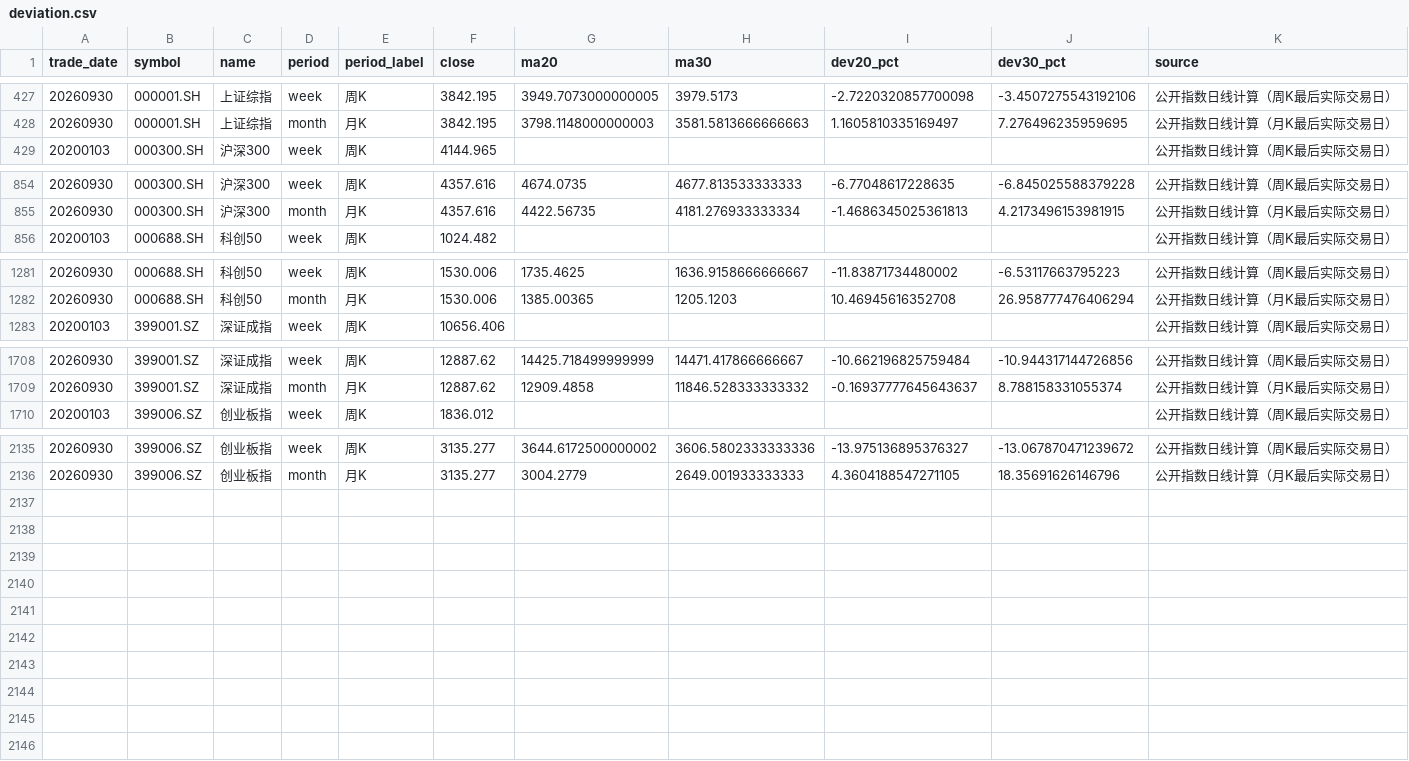
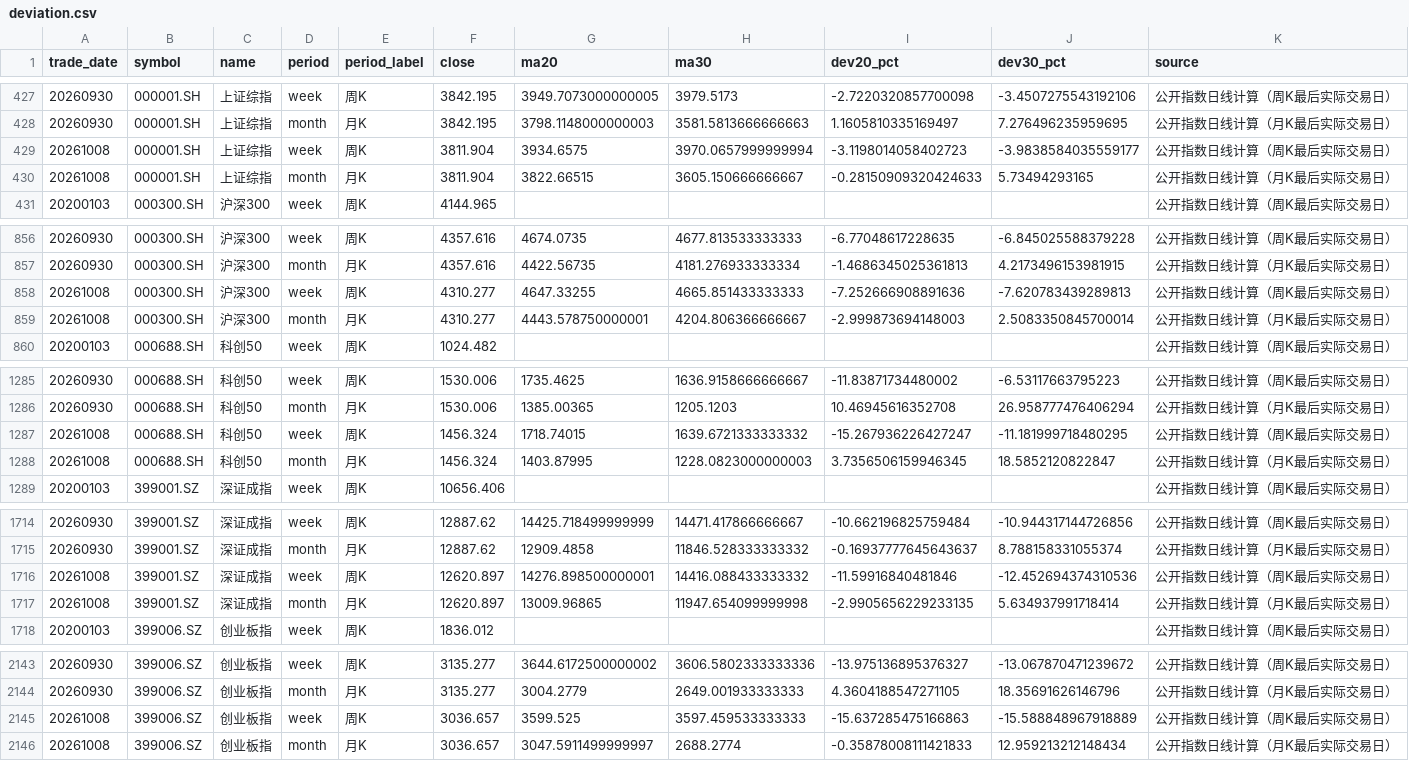
Before and after one commit to littlepeachh/macroscope-dashboard-v9, a CSV file: data/deviation.csv, drawn as a sheet; only a part is shown, gaps mark what is left out; the diff names each change by its address in the sheet, - before the commit and + after, or states it on an @@ line.

```diff
--- a/data/deviation.csv
+++ b/data/deviation.csv
+row 429: 20261008 | 000001.SH | 上证综指 | week | 周K | 3811.904 | 3934.6575 | 3970.0657999999994 | -3.1198014058402723 | -3.9838584035559177 | 公开指数日线计算（周K最后实际交易日）
+row 430: 20261008 | 000001.SH | 上证综指 | month | 月K | 3811.904 | 3822.66515 | 3605.150666666667 | -0.28150909320424633 | 5.73494293165 | 公开指数日线计算（月K最后实际交易日）
+row 858: 20261008 | 000300.SH | 沪深300 | week | 周K | 4310.277 | 4647.33255 | 4665.851433333333 | -7.252666908891636 | -7.620783439289813 | 公开指数日线计算（周K最后实际交易日）
+row 859: 20261008 | 000300.SH | 沪深300 | month | 月K | 4310.277 | 4443.578750000001 | 4204.806366666667 | -2.999873694148003 | 2.5083350845700014 | 公开指数日线计算（月K最后实际交易日）
+row 1287: 20261008 | 000688.SH | 科创50 | week | 周K | 1456.324 | 1718.74015 | 1639.6721333333332 | -15.267936226427247 | -11.181999718480295 | 公开指数日线计算（周K最后实际交易日）
+row 1288: 20261008 | 000688.SH | 科创50 | month | 月K | 1456.324 | 1403.87995 | 1228.0823000000003 | 3.7356506159946345 | 18.5852120822847 | 公开指数日线计算（月K最后实际交易日）
+row 1716: 20261008 | 399001.SZ | 深证成指 | week | 周K | 12620.897 | 14276.898500000001 | 14416.088433333332 | -11.59916840481846 | -12.452694374310536 | 公开指数日线计算（周K最后实际交易日）
+row 1717: 20261008 | 399001.SZ | 深证成指 | month | 月K | 12620.897 | 13009.96865 | 11947.654099999998 | -2.9905656229233135 | 5.634937991718414 | 公开指数日线计算（月K最后实际交易日）
+row 2145: 20261008 | 399006.SZ | 创业板指 | week | 周K | 3036.657 | 3599.525 | 3597.459533333333 | -15.637285475166863 | -15.588848967918889 | 公开指数日线计算（周K最后实际交易日）
+row 2146: 20261008 | 399006.SZ | 创业板指 | month | 月K | 3036.657 | 3047.5911499999997 | 2688.2774 | -0.35878008111421833 | 12.959213212148434 | 公开指数日线计算（月K最后实际交易日）
```
Also changed, not shown: data/breadth.csv, data/crowding.csv, 6 other files.
